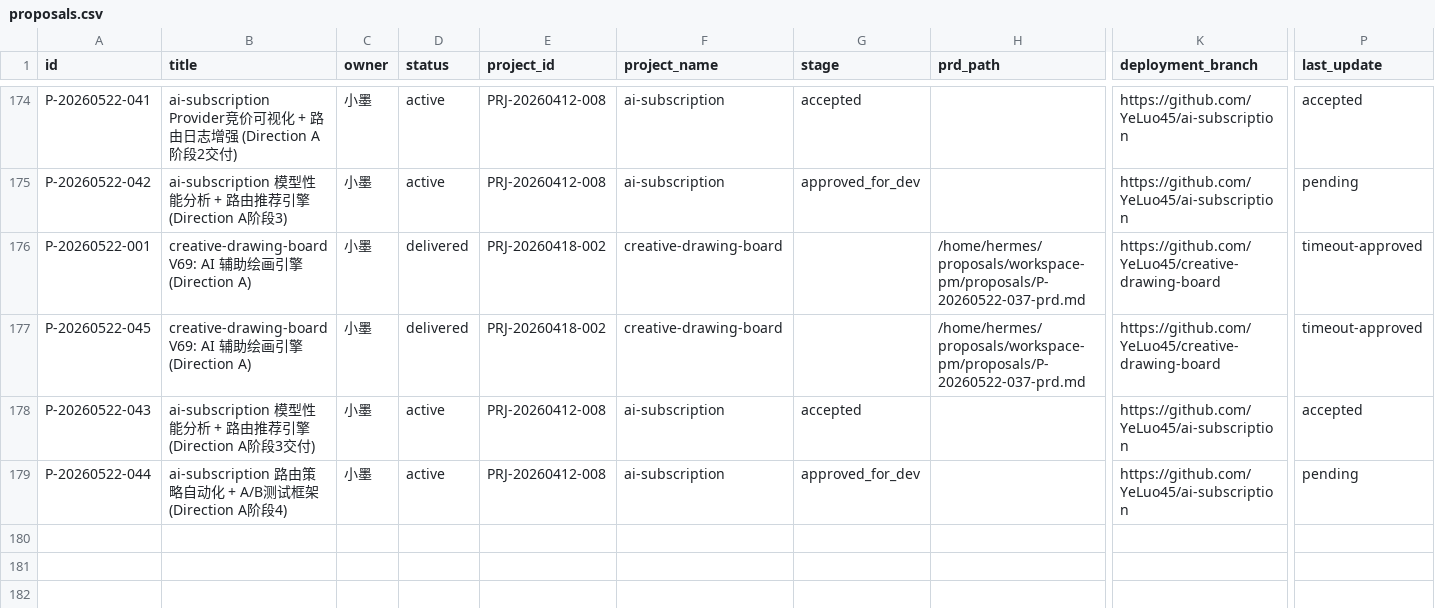
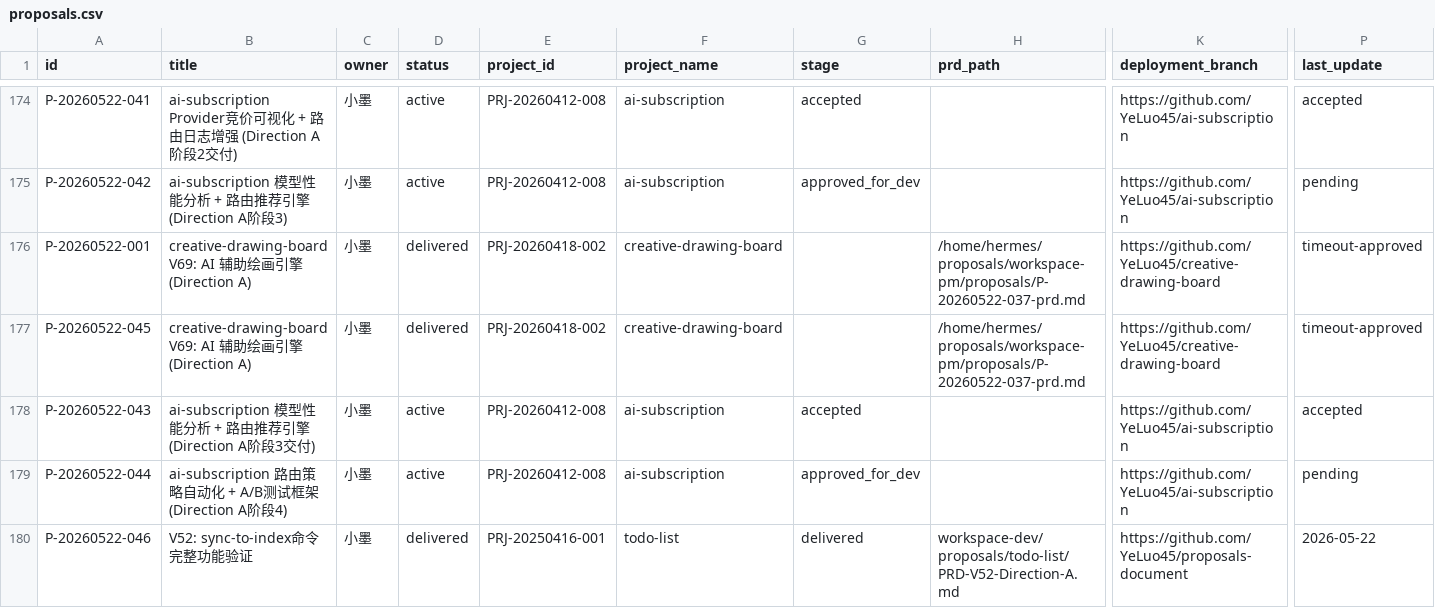
Before and after one commit to YeLuo45/proposals-document, a CSV file: proposals.csv, drawn as a sheet; only a part is shown, gaps mark what is left out; rows hold the shown columns only; the diff names each change by its address in the sheet, - before the commit and + after, or states it on an @@ line.

Commit message:
chore: P-20260522-046 V52提案追加(todo-list sync-to-index验证)

```diff
--- a/proposals.csv
+++ b/proposals.csv
+row 180: P-20260522-046 | V52: sync-to-index命令完整功能验证 | 小墨 | delivered | PRJ-20250416-001 | todo-list | delivered | workspace-dev/proposals/todo-list/PRD-V52-Direction-A.md | https://github.com/YeLuo45/proposals-document | 2026-05-22
```
